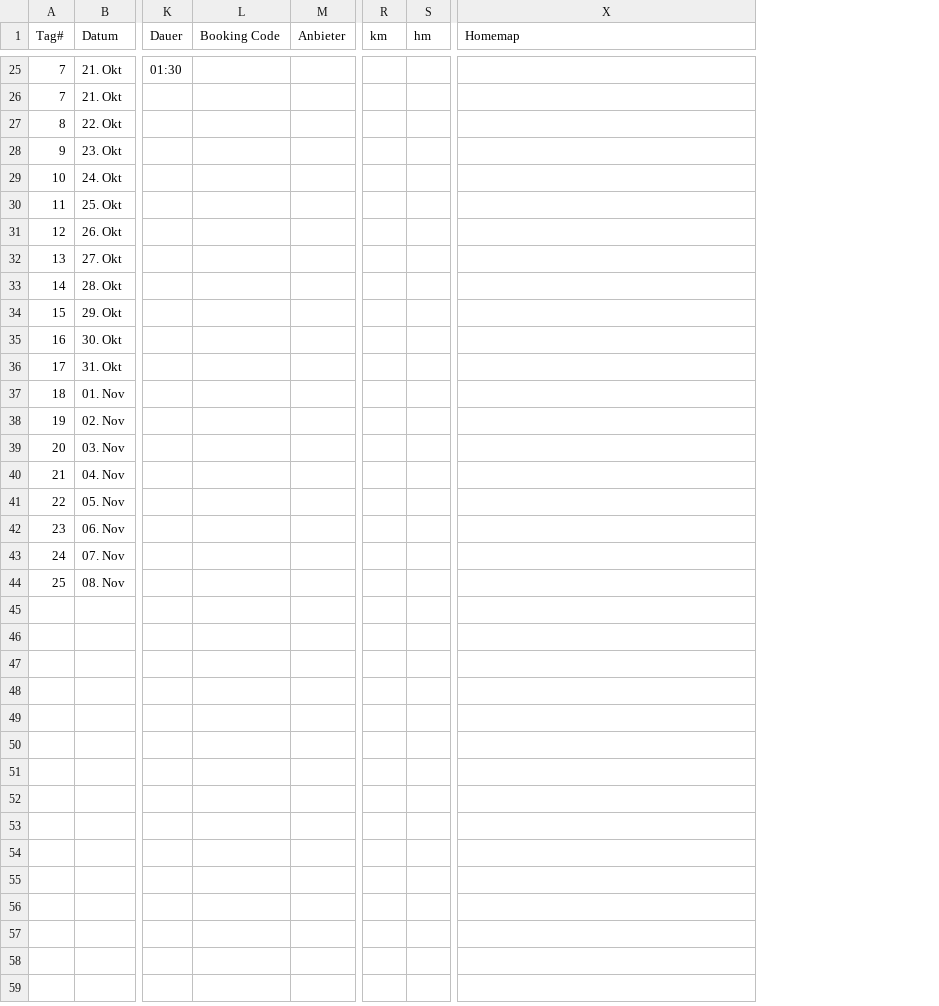
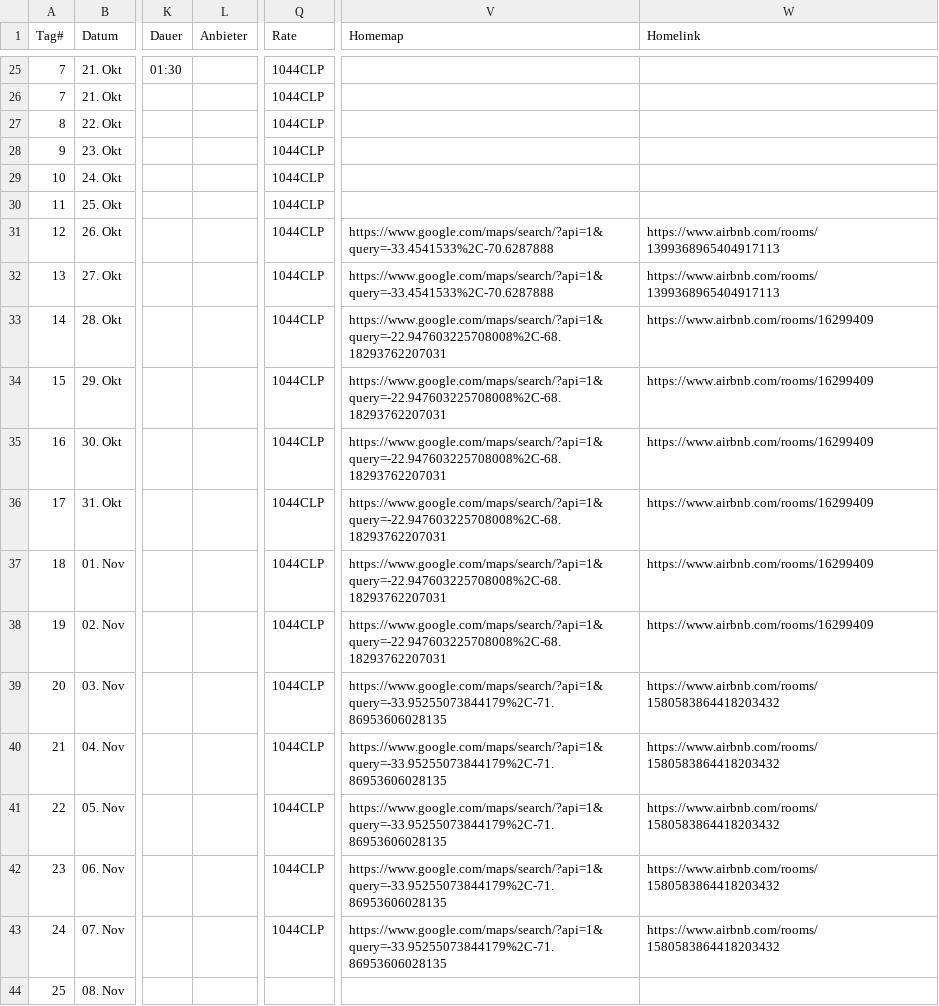
Before and after one commit to tripwaldo/patagonia, a CSV file: patagonien/trip_data.csv, drawn as a sheet; only a part is shown, gaps mark what is left out; removed rows and columns are numbered as before the commit, all else as after; the diff covers the shown part only; the diff names each change by its address in the sheet, - before the commit and + after, or states it on an @@ line.

```diff
--- a/patagonien/trip_data.csv
+++ b/patagonien/trip_data.csv
-column L (Booking Code), empty
-column R (km), empty
-column S (hm), empty
+column Q (Rate), rows 25-43: all 1044CLP
+column W (Homelink), rows 31-43: https://www.airbnb.com/rooms/1399368965404917113 | https://www.airbnb.com/rooms/1399368965404917113 | https://www.airbnb.com/rooms/16299409 | https://www.airbnb.com/rooms/16299409 | https://www.airbnb.com/rooms/16299409 | https://www.airbnb.com/rooms/16299409 | https://www.airbnb.com/rooms/16299409 | https://www.airbnb.com/rooms/16299409 | https://www.airbnb.com/rooms/1580583864418203432 | https://www.airbnb.com/rooms/1580583864418203432 | https://www.airbnb.com/rooms/1580583864418203432 | https://www.airbnb.com/rooms/1580583864418203432 | https://www.airbnb.com/rooms/1580583864418203432
-V31:V32 (Homemap): (empty)
+V31:V32 (Homemap): https://www.google.com/maps/search/?api=1&query=-33.4541533%2C-70.6287888
-V33:V38 (Homemap): (empty)
+V33:V38 (Homemap): https://www.google.com/maps/search/?api=1&query=-22.947603225708008%2C-68.18293762207031
-V39:V43 (Homemap): (empty)
+V39:V43 (Homemap): https://www.google.com/maps/search/?api=1&query=-33.95255073844179%2C-71.86953606028135
```
Also changed, not shown: 29 edited cells elsewhere in this file.
